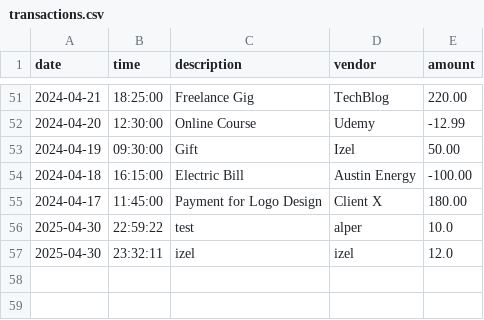
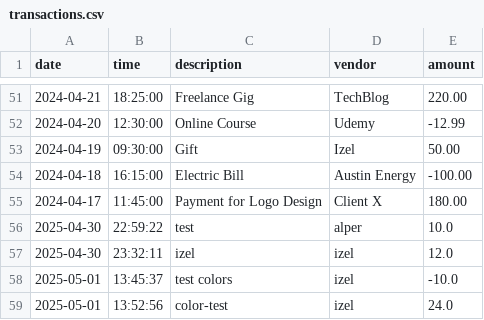
Before and after one commit to izelozhan/Accounting-Ledger, a CSV file: AccountingLedger/src/main/resources/transactions.csv, drawn as a sheet; only a part is shown, gaps mark what is left out; the diff names each change by its address in the sheet, - before the commit and + after, or states it on an @@ line.

Commit message:
Add colored text output feature to console

```diff
--- a/AccountingLedger/src/main/resources/transactions.csv
+++ b/AccountingLedger/src/main/resources/transactions.csv
+row 58: 2025-05-01 | 13:45:37 | test colors | izel | -10.0
+row 59: 2025-05-01 | 13:52:56 | color-test | izel | 24.0
```
Also changed, not shown: 5 other files.
